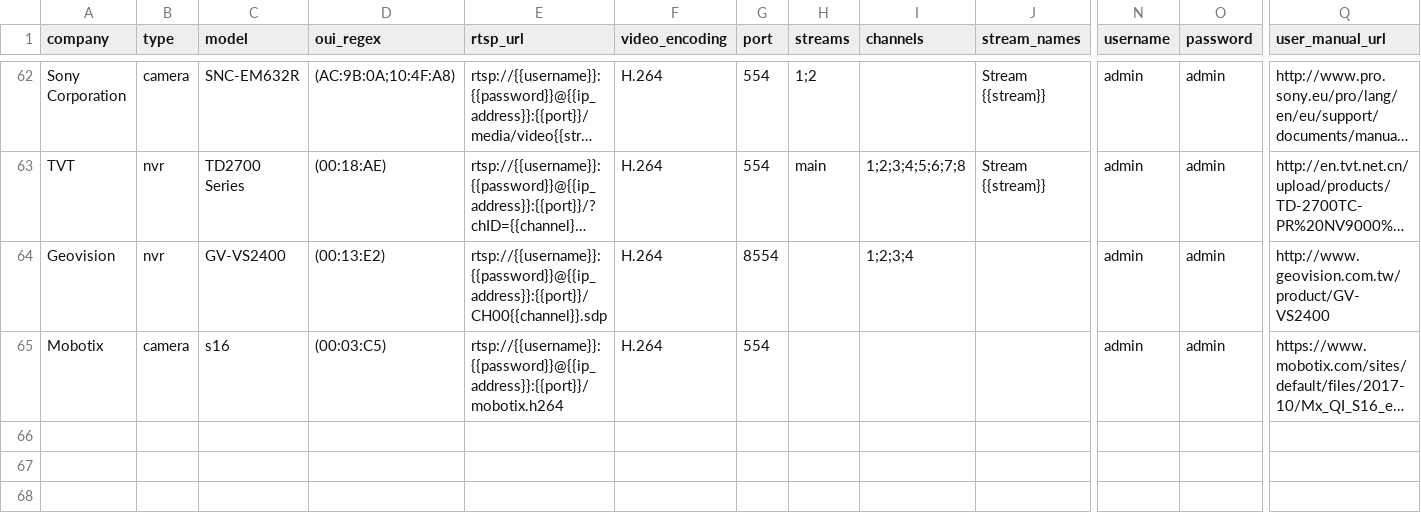
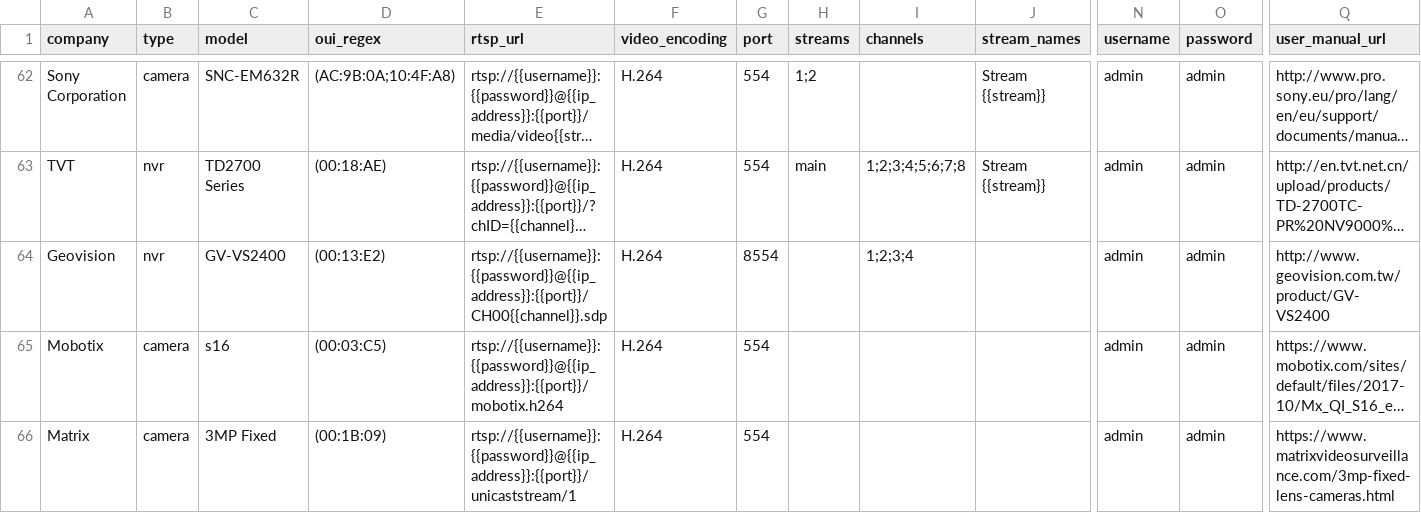
Before and after one commit to CamioCam/rtsp, a CSV file: cameras/paths.csv, drawn as a sheet; only a part is shown, gaps mark what is left out; long unchanged cells end in …; rows hold the shown columns only; the diff names each change by its address in the sheet, - before the commit and + after, or states it on an @@ line.

Commit message:
Fixes #191: add support for Matrix 3MP cameras

```diff
--- a/cameras/paths.csv
+++ b/cameras/paths.csv
+row 66: Matrix | camera | 3MP Fixed | (00:1B:09) | rtsp://{{username}}:{{password}}@{{ip_address}}:{{port}}/unicaststream/1 | H.264 | 554 |  |  |  | admin | admin | https://www.matrixvideosurveillance.com/3mp-fixed-lens-cameras.html
```
